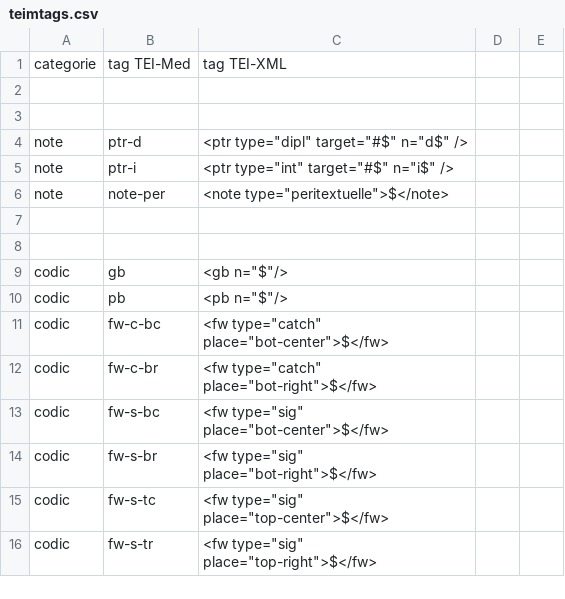
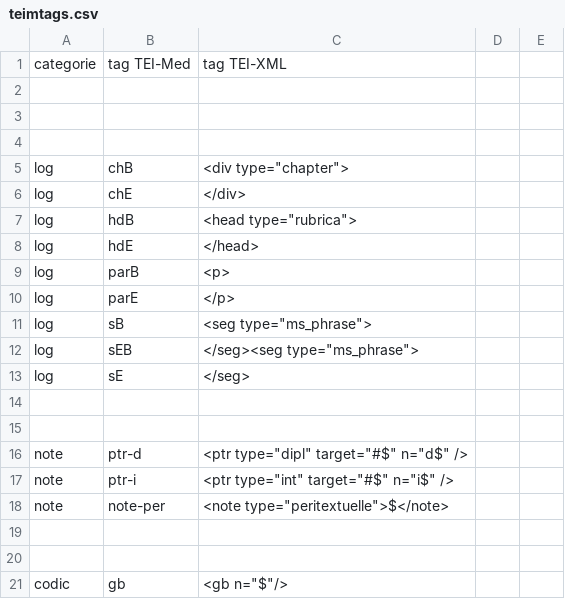
Before and after one commit to gmaterni/teimed, a CSV file: teimcfg/teimtags.csv, drawn as a sheet; only a part is shown; the shorter side is filled out with more unchanged rows.

```diff
--- a/teimcfg/teimtags.csv
+++ b/teimcfg/teimtags.csv
@@ -3,2 +3,14 @@ categorie|tag TEI-Med|tag TEI-XML
 
+
+log|chB|<div type="chapter">
+log|chE|</div>
+log|hdB|<head type="rubrica">
+log|hdE|</head>
+log|parB|<p>
+log|parE|</p>
+log|sB|<seg type="ms_phrase">
+log|sEB|</seg><seg type="ms_phrase">
+log|sE|</seg>
+
+
 note|ptr-d|<ptr type="dipl" target="#$" n="d$" />
```
Also changed, not shown: 9 other files.
